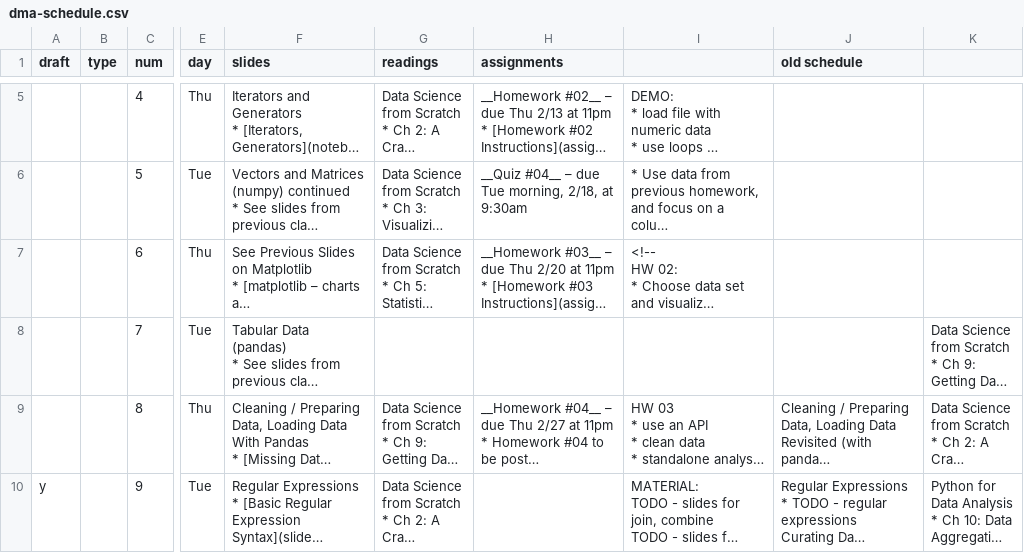
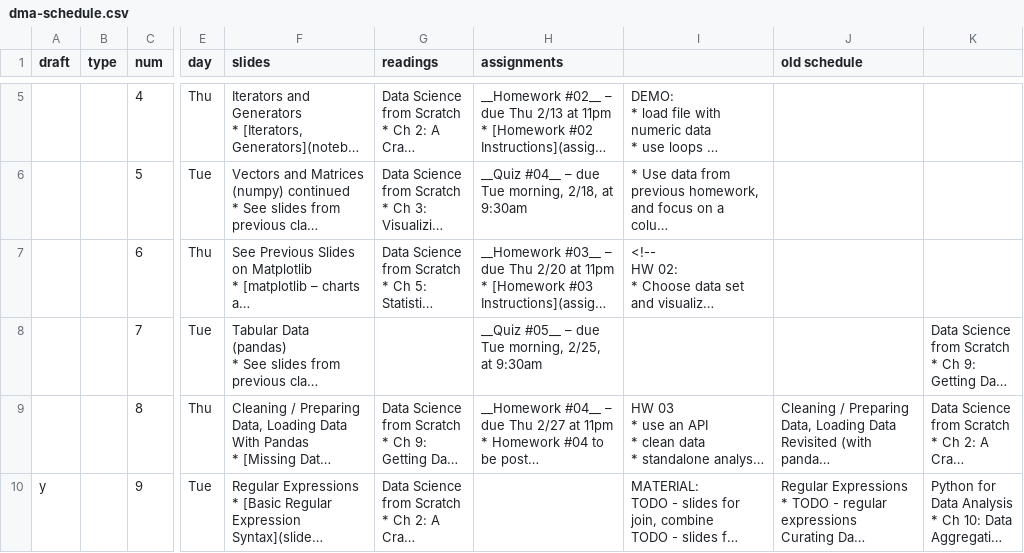
Before and after one commit to foureyes/csci-ua.0479-spring2020-001, a CSV file: _data/dma-schedule.csv, drawn as a sheet; only a part is shown, gaps mark what is left out; long unchanged cells end in …; the diff names each change by its address in the sheet, - before the commit and + after, or states it on an @@ line.

Commit message:
add quiz 05

```diff
--- a/_data/dma-schedule.csv
+++ b/_data/dma-schedule.csv
-H8 (assignments): (empty)
+H8 (assignments): __Quiz #05__ – due Tue morning, 2/25, at 9:30am
```
Also changed, not shown: 1 other file.
